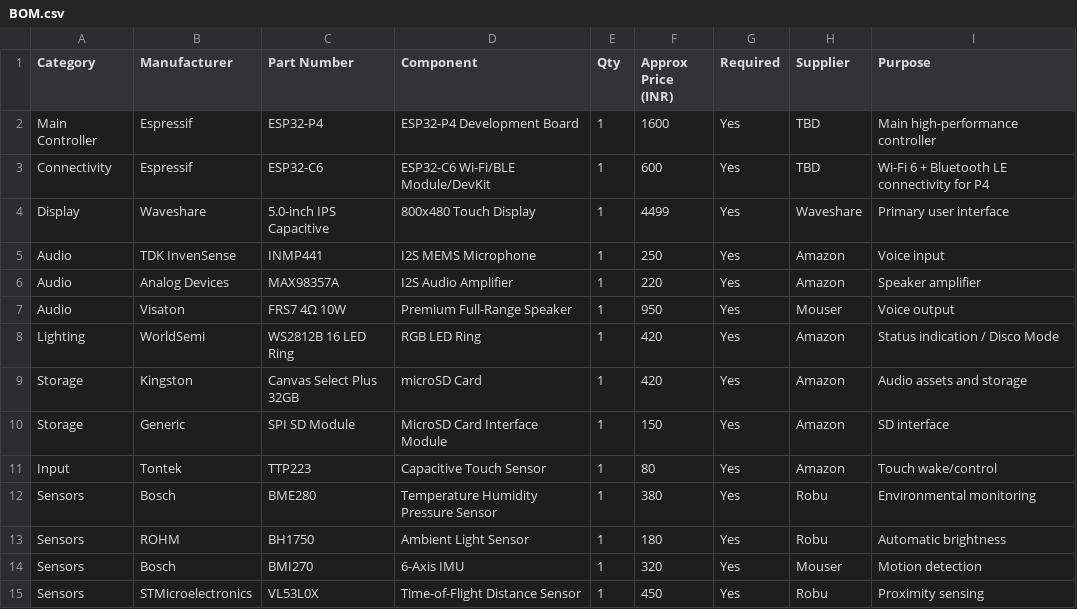
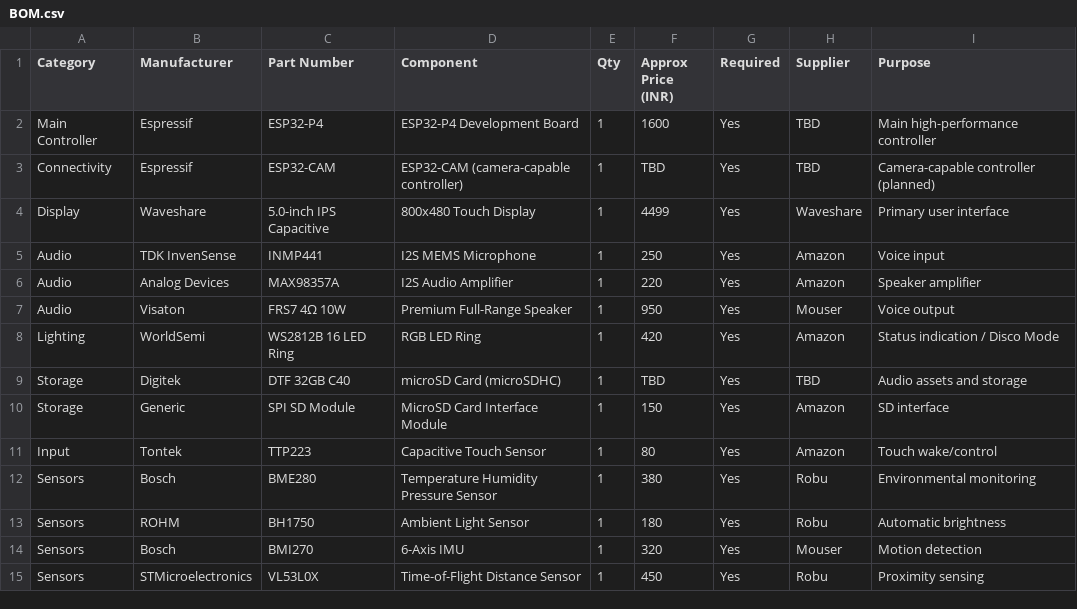
Before and after one commit to DEV-ILv/Aura, a CSV file: BOM.csv, drawn as a sheet; only a part is shown.

Commit message:
docs: update SD card and planned ESP32-CAM hardware

```diff
--- a/BOM.csv
+++ b/BOM.csv
@@ -2,3 +2,3 @@ Category,Manufacturer,Part Number,Component,Qty,Approx Price (INR),Required,Supp
 Main Controller,Espressif,ESP32-P4,ESP32-P4 Development Board,1,1600,Yes,TBD,Main high-performance controller
-Connectivity,Espressif,ESP32-C6,ESP32-C6 Wi-Fi/BLE Module/DevKit,1,600,Yes,TBD,Wi-Fi 6 + Bluetooth LE connectivity for P4
+Connectivity,Espressif,ESP32-CAM,ESP32-CAM (camera-capable controller),1,TBD,Yes,TBD,Camera-capable controller (planned)
 Display,Waveshare,5.0-inch IPS Capacitive,800x480 Touch Display,1,4499,Yes,Waveshare,Primary user interface
@@ -8,3 +8,3 @@ Audio,Visaton,FRS7 4Ω 10W,Premium Full-Range Speaker,1,950,Yes,Mouser,Voice out
 Lighting,WorldSemi,WS2812B 16 LED Ring,RGB LED Ring,1,420,Yes,Amazon,Status indication / Disco Mode
-Storage,Kingston,Canvas Select Plus 32GB,microSD Card,1,420,Yes,Amazon,Audio assets and storage
+Storage,Digitek,DTF 32GB C40,microSD Card (microSDHC),1,TBD,Yes,TBD,Audio assets and storage
 Storage,Generic,SPI SD Module,MicroSD Card Interface Module,1,150,Yes,Amazon,SD interface
```
Also changed, not shown: 2 other files.
